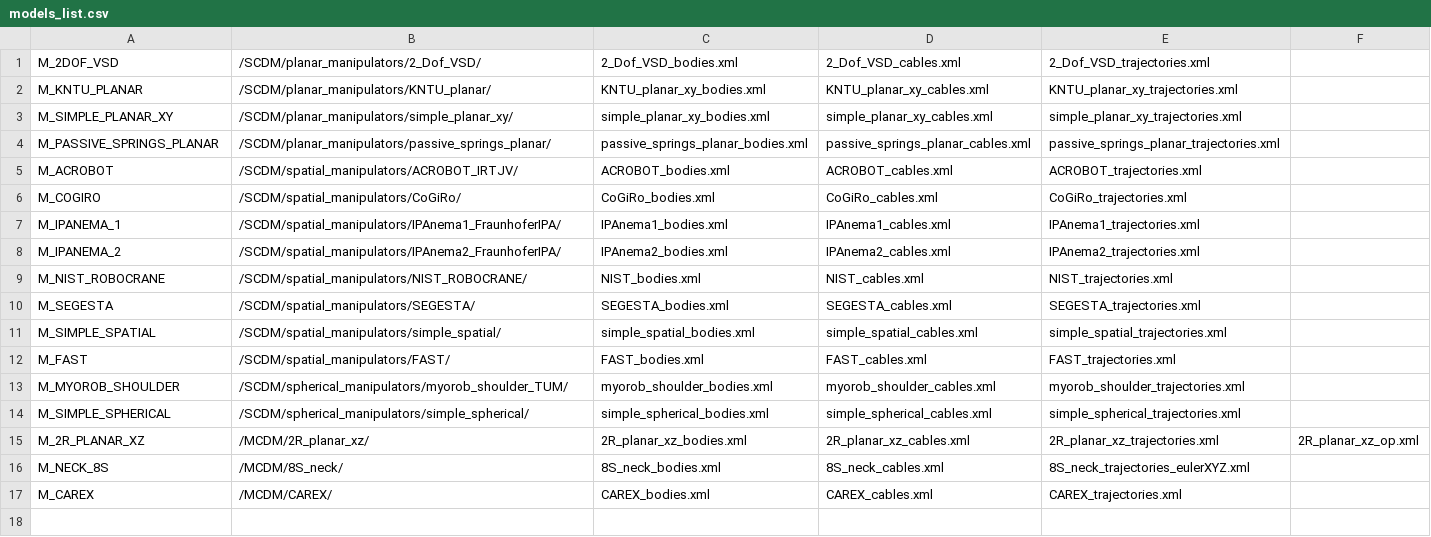
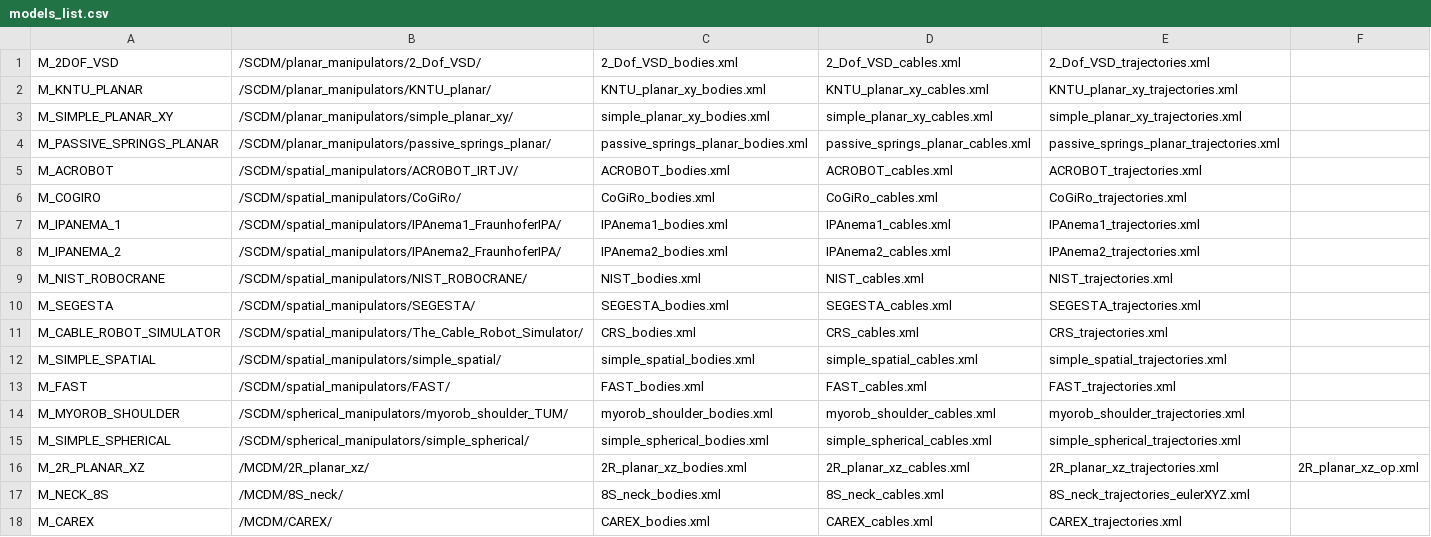
Before and after one commit to darwinlau/CASPR, a CSV file: data/config/models/models_list.csv, drawn as a sheet; the diff names each change by its address in the sheet, - before the commit and + after, or states it on an @@ line.

Commit message:
Added the "cable robot simulator" model from Max Planck Institute (large motion simulator)

```diff
--- a/data/config/models/models_list.csv
+++ b/data/config/models/models_list.csv
+row 11: M_CABLE_ROBOT_SIMULATOR | /SCDM/spatial_manipulators/The_Cable_Robot_Simulator/ | CRS_bodies.xml | CRS_cables.xml | CRS_trajectories.xml
```
Also changed, not shown: 5 other files.
